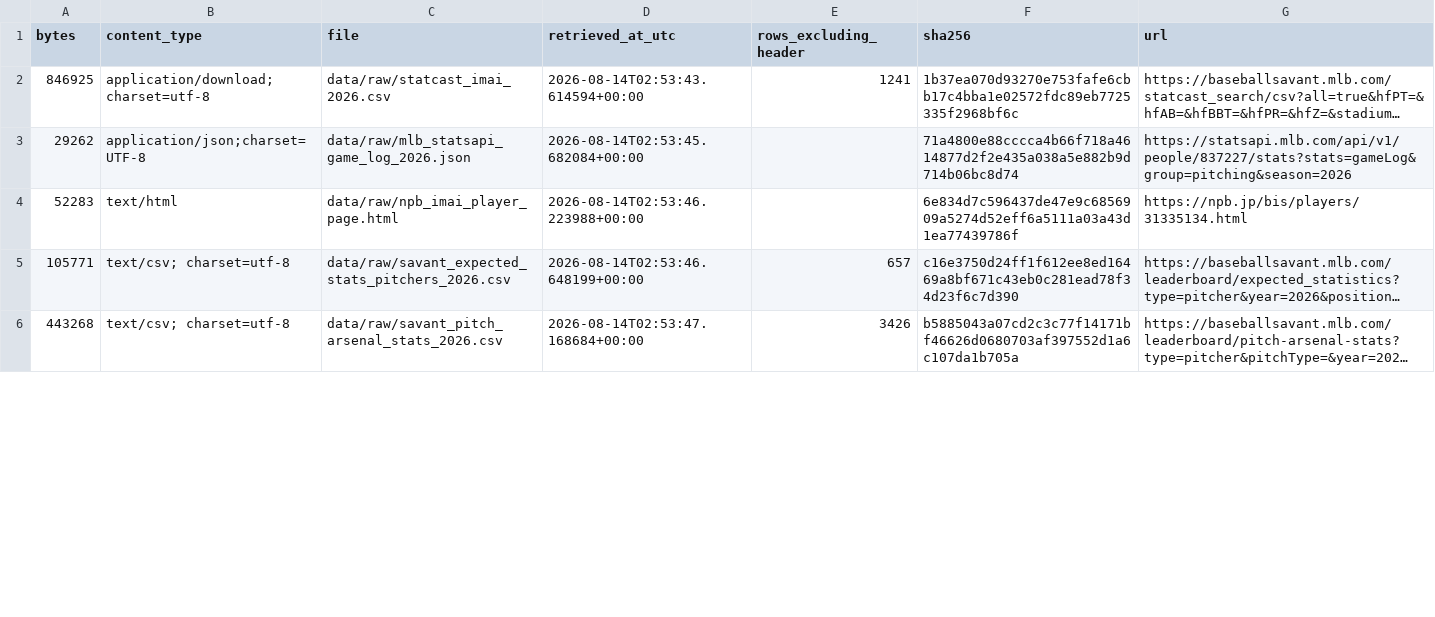
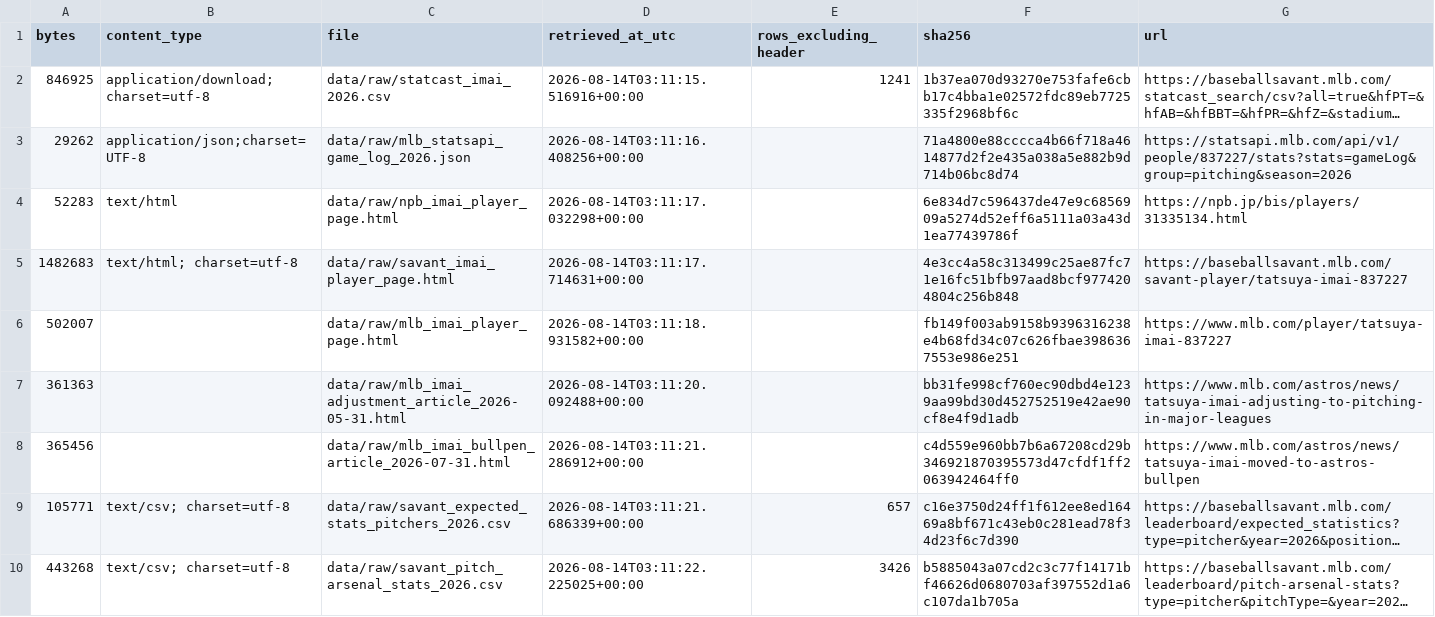
Before and after one commit to youth-flow/MLB-Analytics, a CSV file: data/raw/source_manifest.csv, drawn as a sheet; only a part is shown; long unchanged cells end in …; addresses are those after the commit; the diff covers the shown part only; the diff names each change by its address in the sheet, - before the commit and + after, or states it on an @@ line.

Commit message:
feat: add reconciled Imai analysis and diagnostic figures

```diff
--- a/data/raw/source_manifest.csv
+++ b/data/raw/source_manifest.csv
-D2 (retrieved_at_utc): 2026-08-14T02:53:43.614594+00:00
+D2 (retrieved_at_utc): 2026-08-14T03:11:15.516916+00:00
-D3 (retrieved_at_utc): 2026-08-14T02:53:45.682084+00:00
+D3 (retrieved_at_utc): 2026-08-14T03:11:16.408256+00:00
-D4 (retrieved_at_utc): 2026-08-14T02:53:46.223988+00:00
+D4 (retrieved_at_utc): 2026-08-14T03:11:17.032298+00:00
+row 5: 1482683 | text/html; charset=utf-8 | data/raw/savant_imai_player_page.html | 2026-08-14T03:11:17.714631+00:00 |  | 4e3cc4a58c313499c25ae87fc71e16fc51bfb97aad8bcf9774204804c256b848 | https://baseballsavant.mlb.com/savant-player/tatsuya-imai-837227
+row 6: 502007 |  | data/raw/mlb_imai_player_page.html | 2026-08-14T03:11:18.931582+00:00 |  | fb149f003ab9158b9396316238e4b68fd34c07c626fbae3986367553e986e251 | https://www.mlb.com/player/tatsuya-imai-837227
+row 7: 361363 |  | data/raw/mlb_imai_adjustment_article_2026-05-31.html | 2026-08-14T03:11:20.092488+00:00 |  | bb31fe998cf760ec90dbd4e1239aa99bd30d452752519e42ae90cf8e4f9d1adb | https://www.mlb.com/astros/news/tatsuya-imai-adjusting-to-pitching-in-major-leagues
+row 8: 365456 |  | data/raw/mlb_imai_bullpen_article_2026-07-31.html | 2026-08-14T03:11:21.286912+00:00 |  | c4d559e960bb7b6a67208cd29b346921870395573d47cfdf1ff2063942464ff0 | https://www.mlb.com/astros/news/tatsuya-imai-moved-to-astros-bullpen
-D9 (retrieved_at_utc): 2026-08-14T02:53:46.648199+00:00
+D9 (retrieved_at_utc): 2026-08-14T03:11:21.686339+00:00
-D10 (retrieved_at_utc): 2026-08-14T02:53:47.168684+00:00
+D10 (retrieved_at_utc): 2026-08-14T03:11:22.225025+00:00
```
Also changed, not shown: 5 added rows and 3 edited cells elsewhere in this file, 29 other files.
